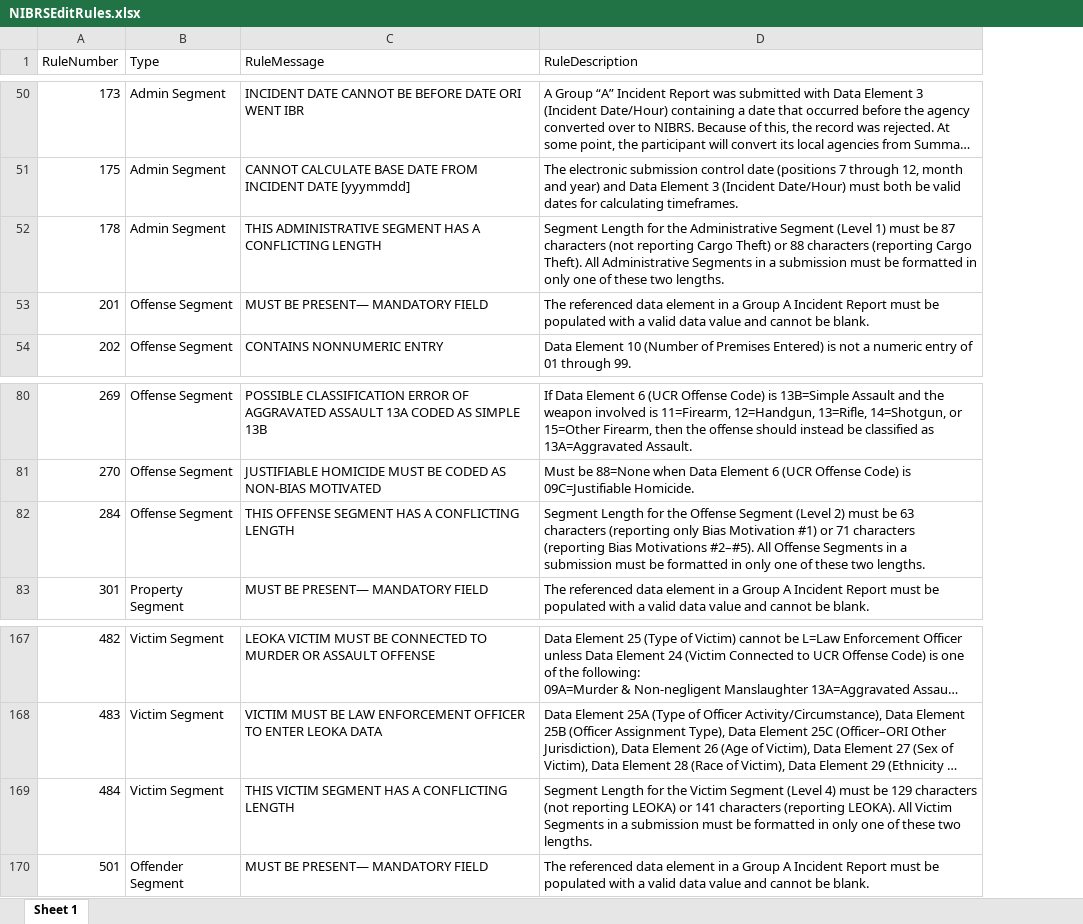
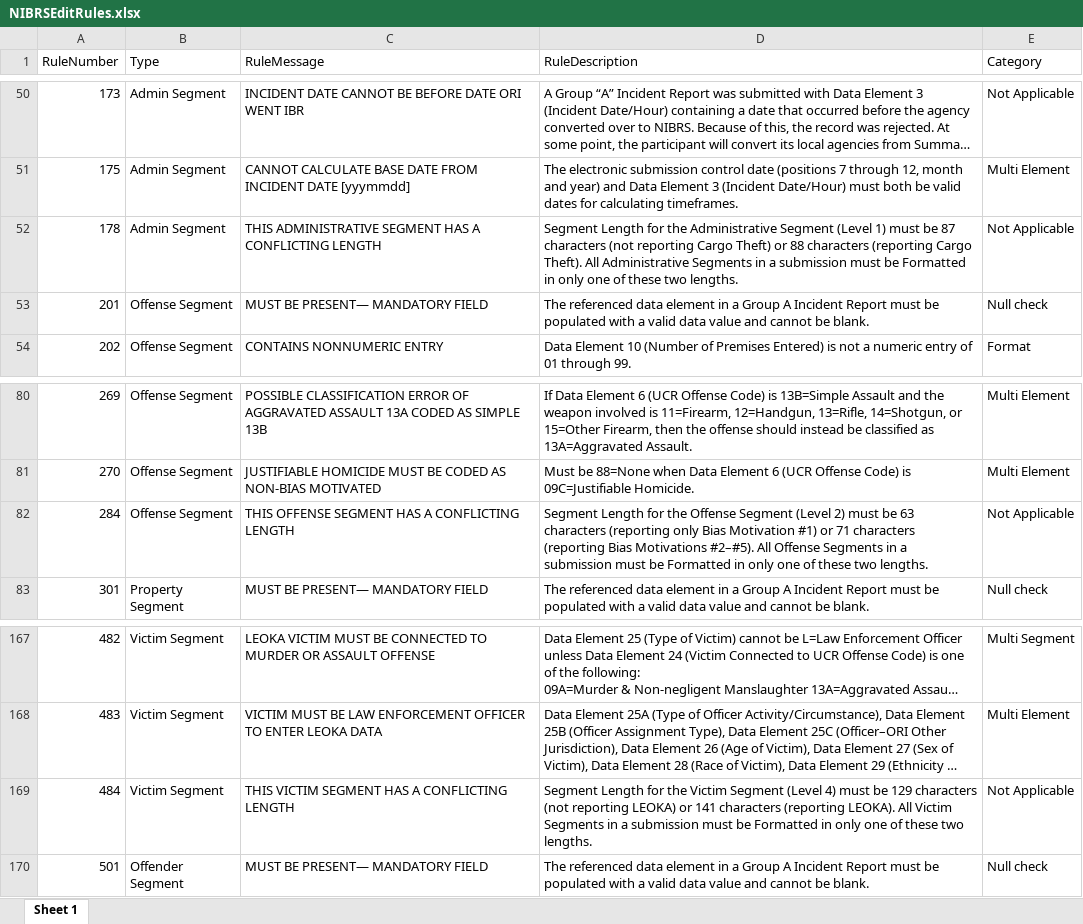
Before and after one commit to teisdbr/nibrs, an Excel workbook: docs/NIBRSEditRules.xlsx, sheet Sheet 1, drawn as a sheet; only a part is shown, gaps mark what is left out; long unchanged cells end in …; values as stored, in another font and other column widths than the file's, no borders; the diff covers the shown part only; the diff names each change by its address in the sheet, - before the commit and + after, or states it on an @@ line.

Commit message:
Categorized rules

```diff
--- a/docs/NIBRSEditRules.xlsx (sheet Sheet 1)
+++ b/docs/NIBRSEditRules.xlsx (sheet Sheet 1)
+column E (Category), rows 50-54: Not Applicable | Multi Element | Not Applicable | Null check | Format; rows 80-83: Multi Element | Multi Element | Not Applicable | Null check; rows 167-170: Multi Segment | Multi Element | Not Applicable | Null check
-D52 (RuleDescription): …must be formatted in only…
+D52 (RuleDescription): …must be Formatted in only…
-D82 (RuleDescription): …must be formatted in only…
+D82 (RuleDescription): …must be Formatted in only…
-D169 (RuleDescription): …must be formatted in only…
+D169 (RuleDescription): …must be Formatted in only…
```
Also changed, not shown: 7 edited cells elsewhere in this sheet.
